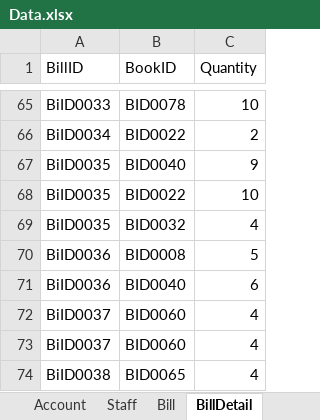
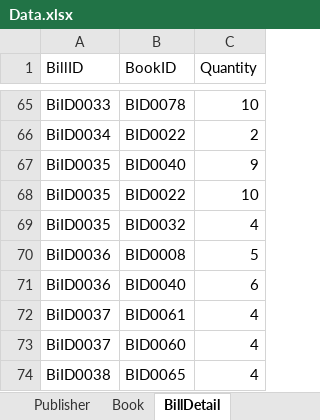
Before and after one commit to HoangLeonard/BookStoreManagement, an Excel workbook: Database/Data.xlsx, sheet BillDetail, drawn as a sheet; only a part is shown, gaps mark what is left out; values as stored, in another font and other column widths than the file's, no borders; the diff names each change by its address in the sheet, - before the commit and + after, or states it on an @@ line.

Commit message:
add delivery to database, modify Bill.toBill()

```diff
--- a/Database/Data.xlsx (sheet BillDetail)
+++ b/Database/Data.xlsx (sheet BillDetail)
-B72 (BookID): BID0060
+B72 (BookID): BID0061
```
Also changed, not shown: sheet Bill, sheet Account, sheet Staff, sheet Author, other sheet tabs, 9 other files.
